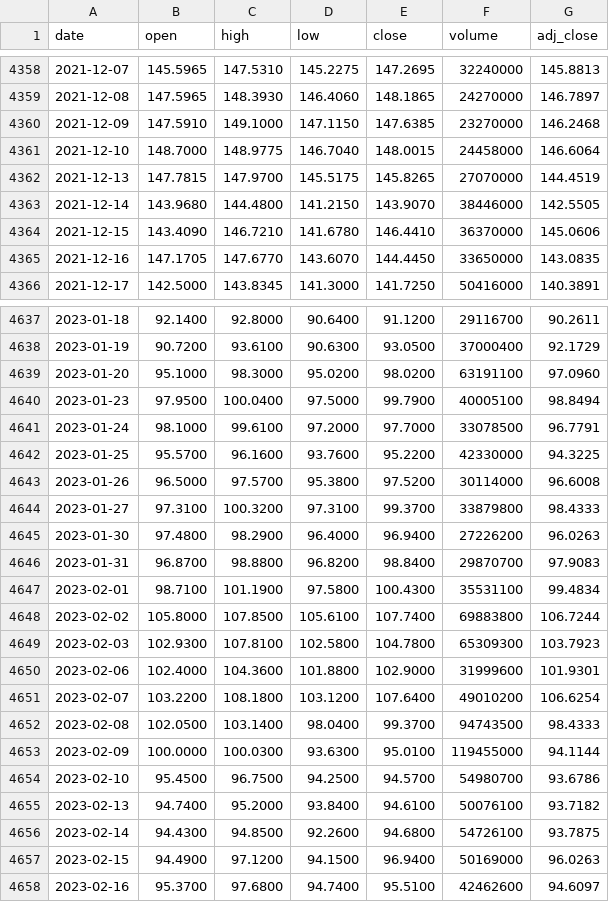
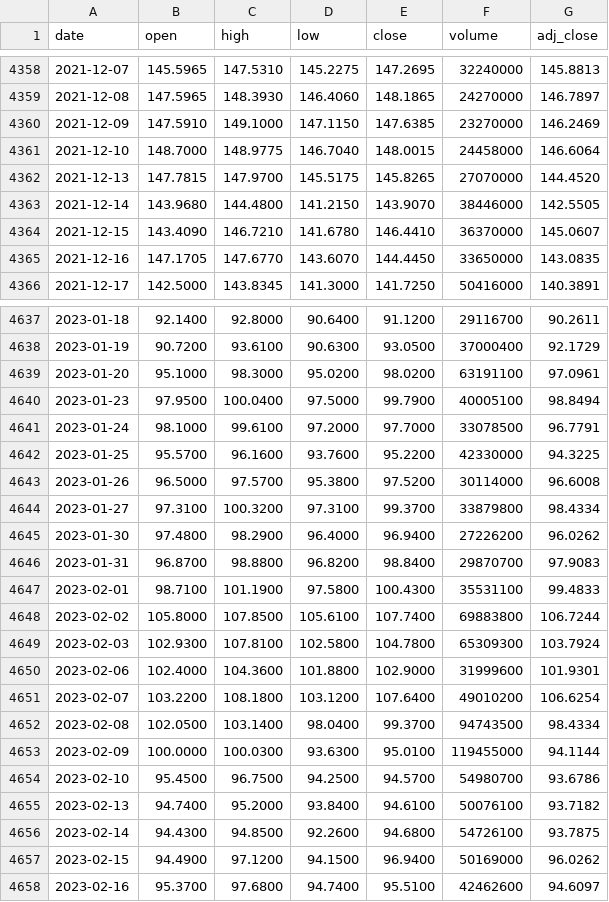
Before and after one commit to juanmichelini/market-notes, a CSV file: data/prices/GOOGL.csv, drawn as a sheet; only a part is shown, gaps mark what is left out; the diff covers the shown part only.

```diff
--- a/data/prices/GOOGL.csv
+++ b/data/prices/GOOGL.csv
@@ -4359,7 +4359,7 @@ date,open,high,low,close,volume,adj_close
 2021-12-08,147.5965,148.3930,146.4060,148.1865,24270000,146.7897
-2021-12-09,147.5910,149.1000,147.1150,147.6385,23270000,146.2468
+2021-12-09,147.5910,149.1000,147.1150,147.6385,23270000,146.2469
 2021-12-10,148.7000,148.9775,146.7040,148.0015,24458000,146.6064
-2021-12-13,147.7815,147.9700,145.5175,145.8265,27070000,144.4519
+2021-12-13,147.7815,147.9700,145.5175,145.8265,27070000,144.4520
 2021-12-14,143.9680,144.4800,141.2150,143.9070,38446000,142.5505
-2021-12-15,143.4090,146.7210,141.6780,146.4410,36370000,145.0606
+2021-12-15,143.4090,146.7210,141.6780,146.4410,36370000,145.0607
 2021-12-16,147.1705,147.6770,143.6070,144.4450,33650000,143.0835
@@ -4638,3 +4638,3 @@ date,open,high,low,close,volume,adj_close
 2023-01-19,90.7200,93.6100,90.6300,93.0500,37000400,92.1729
-2023-01-20,95.1000,98.3000,95.0200,98.0200,63191100,97.0960
+2023-01-20,95.1000,98.3000,95.0200,98.0200,63191100,97.0961
 2023-01-23,97.9500,100.0400,97.5000,99.7900,40005100,98.8494
@@ -4643,11 +4643,11 @@ date,open,high,low,close,volume,adj_close
 2023-01-26,96.5000,97.5700,95.3800,97.5200,30114000,96.6008
-2023-01-27,97.3100,100.3200,97.3100,99.3700,33879800,98.4333
-2023-01-30,97.4800,98.2900,96.4000,96.9400,27226200,96.0263
+2023-01-27,97.3100,100.3200,97.3100,99.3700,33879800,98.4334
+2023-01-30,97.4800,98.2900,96.4000,96.9400,27226200,96.0262
 2023-01-31,96.8700,98.8800,96.8200,98.8400,29870700,97.9083
-2023-02-01,98.7100,101.1900,97.5800,100.4300,35531100,99.4834
+2023-02-01,98.7100,101.1900,97.5800,100.4300,35531100,99.4833
 2023-02-02,105.8000,107.8500,105.6100,107.7400,69883800,106.7244
-2023-02-03,102.9300,107.8100,102.5800,104.7800,65309300,103.7923
+2023-02-03,102.9300,107.8100,102.5800,104.7800,65309300,103.7924
 2023-02-06,102.4000,104.3600,101.8800,102.9000,31999600,101.9301
 2023-02-07,103.2200,108.1800,103.1200,107.6400,49010200,106.6254
-2023-02-08,102.0500,103.1400,98.0400,99.3700,94743500,98.4333
+2023-02-08,102.0500,103.1400,98.0400,99.3700,94743500,98.4334
 2023-02-09,100.0000,100.0300,93.6300,95.0100,119455000,94.1144
@@ -4656,3 +4656,3 @@ date,open,high,low,close,volume,adj_close
 2023-02-14,94.4300,94.8500,92.2600,94.6800,54726100,93.7875
-2023-02-15,94.4900,97.1200,94.1500,96.9400,50169000,96.0263
+2023-02-15,94.4900,97.1200,94.1500,96.9400,50169000,96.0262
 2023-02-16,95.3700,97.6800,94.7400,95.5100,42462600,94.6097
```
Also changed, not shown: 187 edited cells elsewhere in this file, data/prices/AAPL.csv, data/prices/CL=F.csv, 4 other files.
